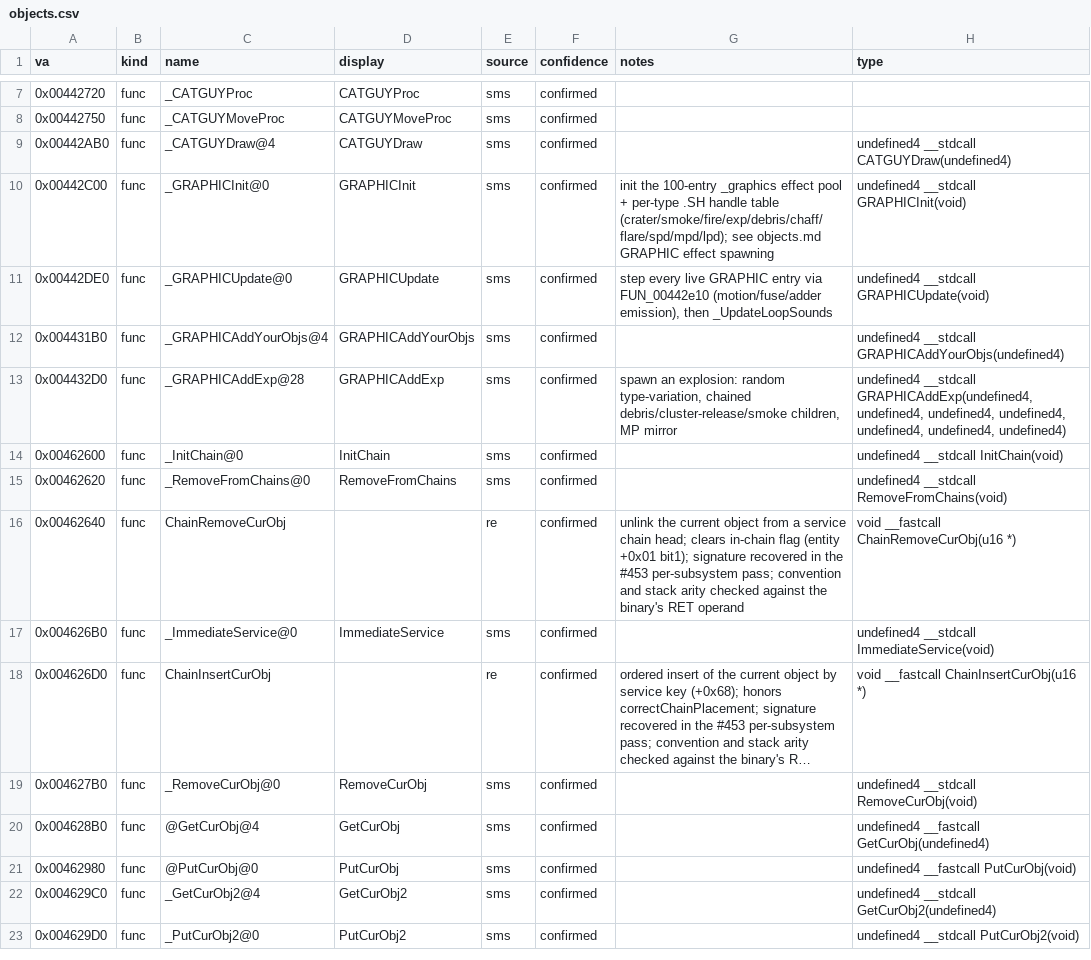
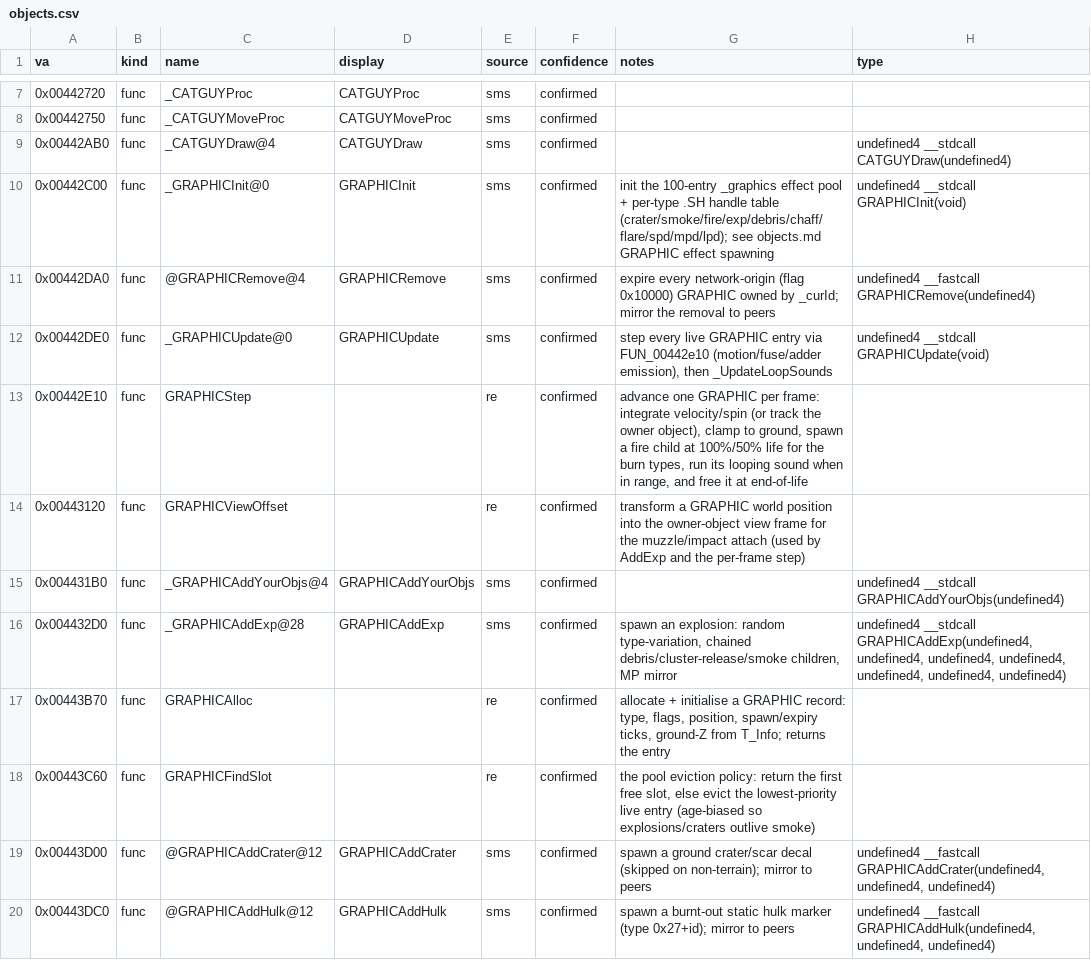
Before and after one commit to jomkz/fighters-codex, a CSV file: db/symbols/objects.csv, drawn as a sheet; only a part is shown, gaps mark what is left out; the shorter side is filled out with more unchanged rows; long unchanged cells end in …; the diff covers the shown part only; the diff names each change by its address in the sheet, - before the commit and + after, or states it on an @@ line.

```diff
--- a/db/symbols/objects.csv
+++ b/db/symbols/objects.csv
+row 11: 0x00442DA0 | func | @GRAPHICRemove@4 | GRAPHICRemove | sms | confirmed | expire every network-origin (flag 0x10000) GRAPHIC owned by _curId; mirror the removal to peers | undefined4 __fastcall GRAPHICRemove(undefined4)
+row 13: 0x00442E10 | func | GRAPHICStep |  | re | confirmed | advance one GRAPHIC per frame: integrate velocity/spin (or track the owner object), clamp to ground, spawn a fire child at 100%/50% life for the burn types, run its looping sound when in range, and free it at end-of-life
+row 14: 0x00443120 | func | GRAPHICViewOffset |  | re | confirmed | transform a GRAPHIC world position into the owner-object view frame for the muzzle/impact attach (used by AddExp and the per-frame step)
+row 17: 0x00443B70 | func | GRAPHICAlloc |  | re | confirmed | allocate + initialise a GRAPHIC record: type, flags, position, spawn/expiry ticks, ground-Z from T_Info; returns the entry
+row 18: 0x00443C60 | func | GRAPHICFindSlot |  | re | confirmed | the pool eviction policy: return the first free slot, else evict the lowest-priority live entry (age-biased so explosions/craters outlive smoke)
+row 19: 0x00443D00 | func | @GRAPHICAddCrater@12 | GRAPHICAddCrater | sms | confirmed | spawn a ground crater/scar decal (skipped on non-terrain); mirror to peers | undefined4 __fastcall GRAPHICAddCrater(undefined4, undefined4, undefined4)
+row 20: 0x00443DC0 | func | @GRAPHICAddHulk@12 | GRAPHICAddHulk | sms | confirmed | spawn a burnt-out static hulk marker (type 0x27+id); mirror to peers | undefined4 __fastcall GRAPHICAddHulk(undefined4, undefined4, undefined4)
```
Also changed, not shown: 15 added rows elsewhere in this file, db/coverage-baseline.csv, db/subsystems.csv, 25 other files.
